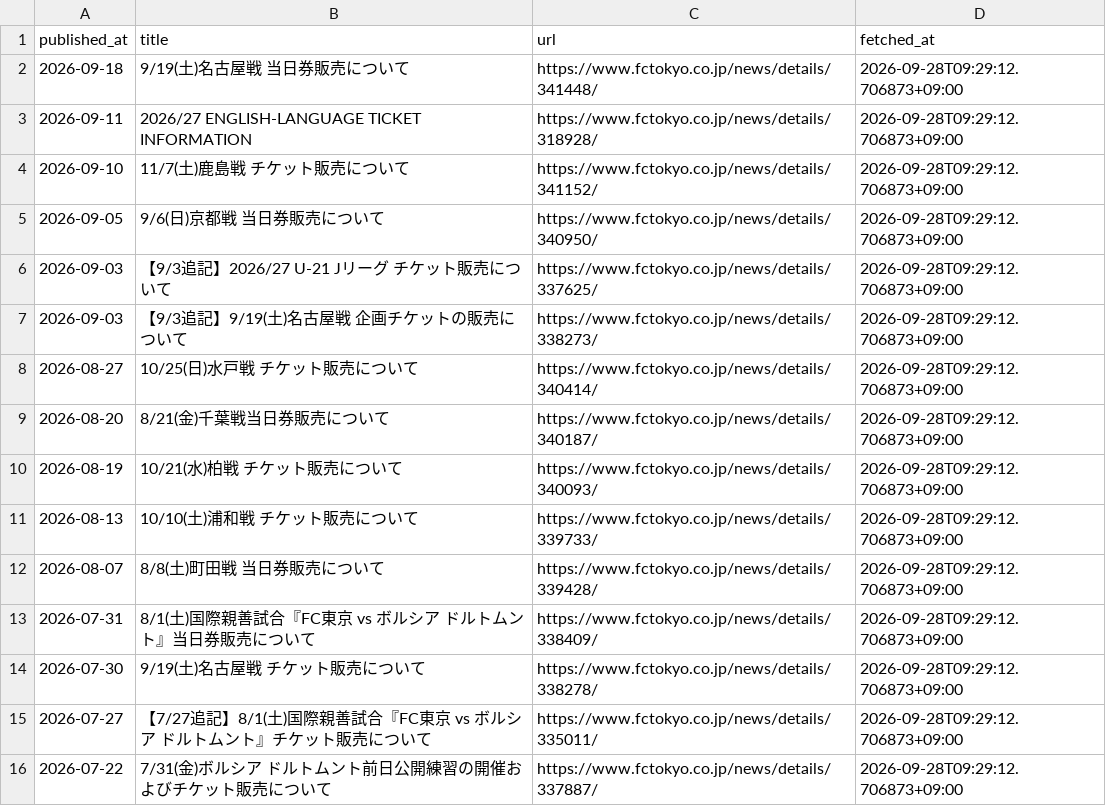
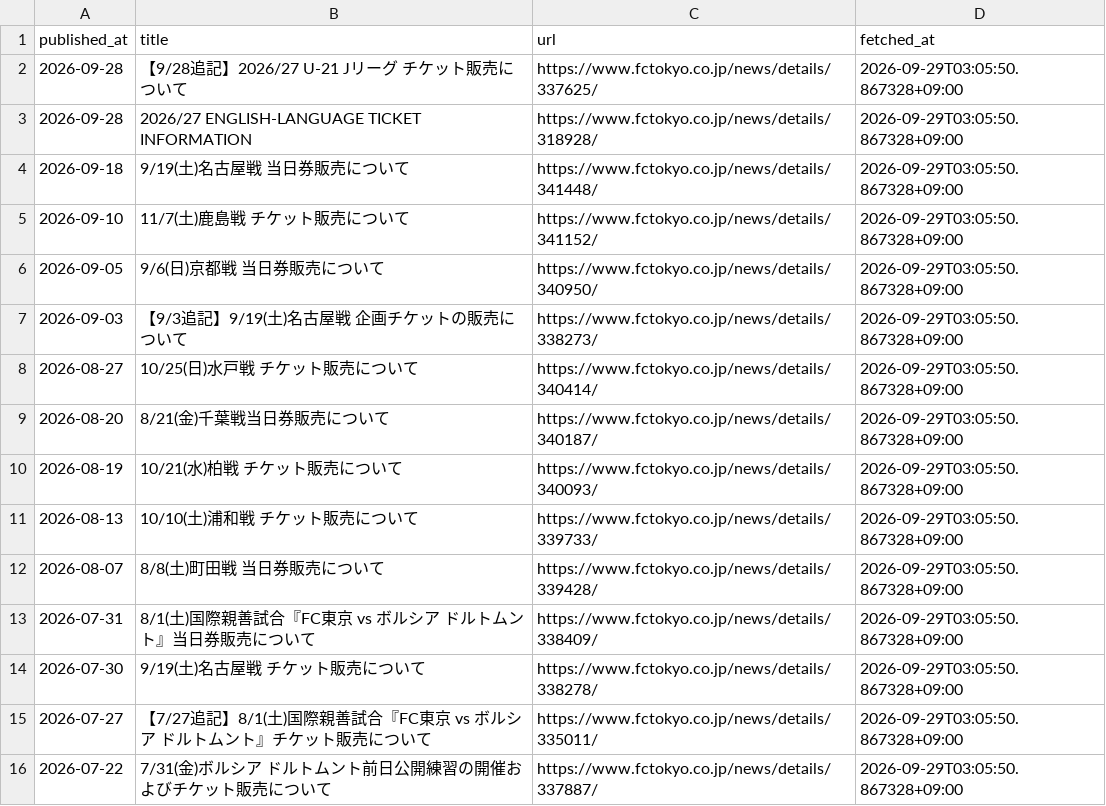
Before and after one commit to bizdocsupport/fctokyo-supporter-tools, a CSV file: data/ticket_news.csv, drawn as a sheet.

```diff
--- a/data/ticket_news.csv
+++ b/data/ticket_news.csv
@@ -1,16 +1,16 @@
 published_at,title,url,fetched_at
-2026-09-18,9/19(土)名古屋戦 当日券販売について,https://www.fctokyo.co.jp/news/details/341448/,2026-09-28T09:29:12.706873+09:00
-2026-09-11,2026/27 ENGLISH-LANGUAGE TICKET INFORMATION,https://www.fctokyo.co.jp/news/details/318928/,2026-09-28T09:29:12.706873+09:00
-2026-09-10,11/7(土)鹿島戦 チケット販売について,https://www.fctokyo.co.jp/news/details/341152/,2026-09-28T09:29:12.706873+09:00
-2026-09-05,9/6(日)京都戦 当日券販売について,https://www.fctokyo.co.jp/news/details/340950/,2026-09-28T09:29:12.706873+09:00
-2026-09-03,【9/3追記】2026/27 U-21 Jリーグ チケット販売について,https://www.fctokyo.co.jp/news/details/337625/,2026-09-28T09:29:12.706873+09:00
-2026-09-03,【9/3追記】9/19(土)名古屋戦 企画チケットの販売について,https://www.fctokyo.co.jp/news/details/338273/,2026-09-28T09:29:12.706873+09:00
-2026-08-27,10/25(日)水戸戦 チケット販売について,https://www.fctokyo.co.jp/news/details/340414/,2026-09-28T09:29:12.706873+09:00
-2026-08-20,8/21(金)千葉戦当日券販売について,https://www.fctokyo.co.jp/news/details/340187/,2026-09-28T09:29:12.706873+09:00
-2026-08-19,10/21(水)柏戦 チケット販売について,https://www.fctokyo.co.jp/news/details/340093/,2026-09-28T09:29:12.706873+09:00
-2026-08-13,10/10(土)浦和戦 チケット販売について,https://www.fctokyo.co.jp/news/details/339733/,2026-09-28T09:29:12.706873+09:00
-2026-08-07,8/8(土)町田戦 当日券販売について,https://www.fctokyo.co.jp/news/details/339428/,2026-09-28T09:29:12.706873+09:00
-2026-07-31,8/1(土)国際親善試合『FC東京 vs ボルシア ドルトムント』当日券販売について,https://www.fctokyo.co.jp/news/details/338409/,2026-09-28T09:29:12.706873+09:00
-2026-07-30,9/19(土)名古屋戦 チケット販売について,https://www.fctokyo.co.jp/news/details/338278/,2026-09-28T09:29:12.706873+09:00
-2026-07-27,【7/27追記】8/1(土)国際親善試合『FC東京 vs ボルシア ドルトムント』チケット販売について,https://www.fctokyo.co.jp/news/details/335011/,2026-09-28T09:29:12.706873+09:00
-2026-07-22,7/31(金)ボルシア ドルトムント前日公開練習の開催およびチケット販売について,https://www.fctokyo.co.jp/news/details/337887/,2026-09-28T09:29:12.706873+09:00
+2026-09-28,【9/28追記】2026/27 U-21 Jリーグ チケット販売について,https://www.fctokyo.co.jp/news/details/337625/,2026-09-29T03:05:50.867328+09:00
+2026-09-28,2026/27 ENGLISH-LANGUAGE TICKET INFORMATION,https://www.fctokyo.co.jp/news/details/318928/,2026-09-29T03:05:50.867328+09:00
+2026-09-18,9/19(土)名古屋戦 当日券販売について,https://www.fctokyo.co.jp/news/details/341448/,2026-09-29T03:05:50.867328+09:00
+2026-09-10,11/7(土)鹿島戦 チケット販売について,https://www.fctokyo.co.jp/news/details/341152/,2026-09-29T03:05:50.867328+09:00
+2026-09-05,9/6(日)京都戦 当日券販売について,https://www.fctokyo.co.jp/news/details/340950/,2026-09-29T03:05:50.867328+09:00
+2026-09-03,【9/3追記】9/19(土)名古屋戦 企画チケットの販売について,https://www.fctokyo.co.jp/news/details/338273/,2026-09-29T03:05:50.867328+09:00
+2026-08-27,10/25(日)水戸戦 チケット販売について,https://www.fctokyo.co.jp/news/details/340414/,2026-09-29T03:05:50.867328+09:00
+2026-08-20,8/21(金)千葉戦当日券販売について,https://www.fctokyo.co.jp/news/details/340187/,2026-09-29T03:05:50.867328+09:00
+2026-08-19,10/21(水)柏戦 チケット販売について,https://www.fctokyo.co.jp/news/details/340093/,2026-09-29T03:05:50.867328+09:00
+2026-08-13,10/10(土)浦和戦 チケット販売について,https://www.fctokyo.co.jp/news/details/339733/,2026-09-29T03:05:50.867328+09:00
+2026-08-07,8/8(土)町田戦 当日券販売について,https://www.fctokyo.co.jp/news/details/339428/,2026-09-29T03:05:50.867328+09:00
+2026-07-31,8/1(土)国際親善試合『FC東京 vs ボルシア ドルトムント』当日券販売について,https://www.fctokyo.co.jp/news/details/338409/,2026-09-29T03:05:50.867328+09:00
+2026-07-30,9/19(土)名古屋戦 チケット販売について,https://www.fctokyo.co.jp/news/details/338278/,2026-09-29T03:05:50.867328+09:00
+2026-07-27,【7/27追記】8/1(土)国際親善試合『FC東京 vs ボルシア ドルトムント』チケット販売について,https://www.fctokyo.co.jp/news/details/335011/,2026-09-29T03:05:50.867328+09:00
+2026-07-22,7/31(金)ボルシア ドルトムント前日公開練習の開催およびチケット販売について,https://www.fctokyo.co.jp/news/details/337887/,2026-09-29T03:05:50.867328+09:00
```
Also changed, not shown: data/matches.csv, 3 other files.
